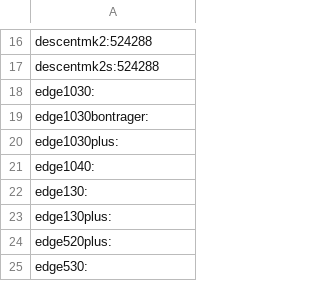
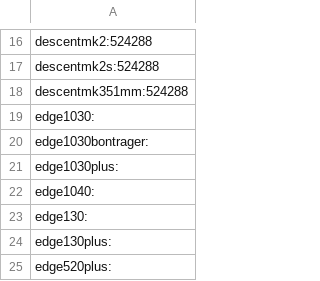
Before and after one commit to flocsy/garmin-dev-tools, a CSV file: csv/device2memory-audioContentProvider.csv, drawn as a sheet; only a part is shown, gaps mark what is left out; the shorter side is filled out with more unchanged rows.

Commit message:
descentmk351mm

```diff
--- a/csv/device2memory-audioContentProvider.csv
+++ b/csv/device2memory-audioContentProvider.csv
@@ -17,2 +17,3 @@ descentmk2:524288
 descentmk2s:524288
+descentmk351mm:524288
 edge1030:
```
Also changed, not shown: csv/device2all-versions.csv, csv/device2max-version.csv, 16 other files.
